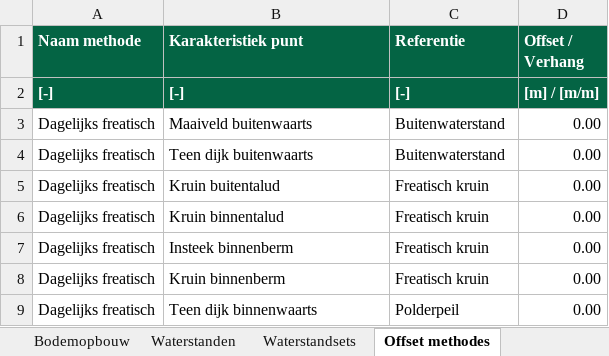
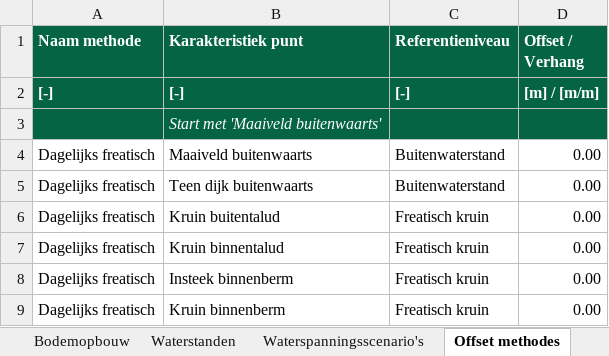
Before and after one commit to scheldestromen/BOLuS, an Excel workbook: excel_tool/Invoer BOLuS.xlsx, sheet Offset methodes, drawn as a sheet; only a part is shown; the shorter side is filled out with more unchanged rows; values as stored, in another font and other column widths than the file's, no borders; 1 other sheet too large or unreadable and not compared; the diff names each change by its address in the sheet, - before the commit and + after, or states it on an @@ line.

```diff
--- a/excel_tool/Invoer BOLuS.xlsx (sheet Offset methodes)
+++ b/excel_tool/Invoer BOLuS.xlsx (sheet Offset methodes)
-sheet tab: Waterstandsets
+sheet tab: Waterspanningsscenario's
-C1: Referentie
+C1: Referentieniveau
+row 3:  | Start met 'Maaiveld buitenwaarts'
```
Also changed, not shown: sheet Stijghoogtes, sheet Waterspanningsscenario's, sheet Waterstanden, sheet Instellingen, other sheet tabs, formulas that keep their value, 5 other files.
